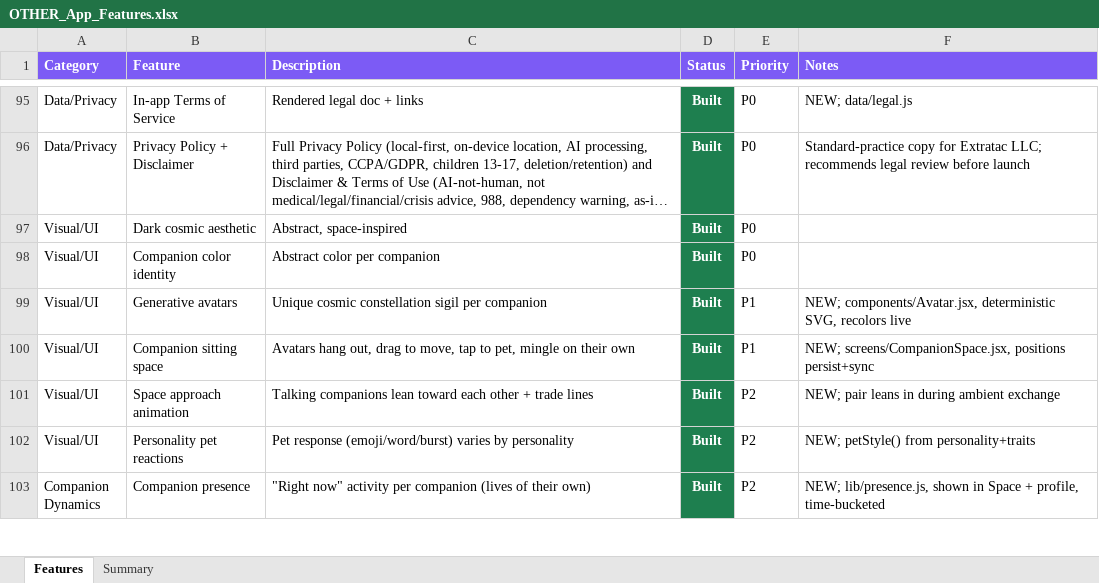
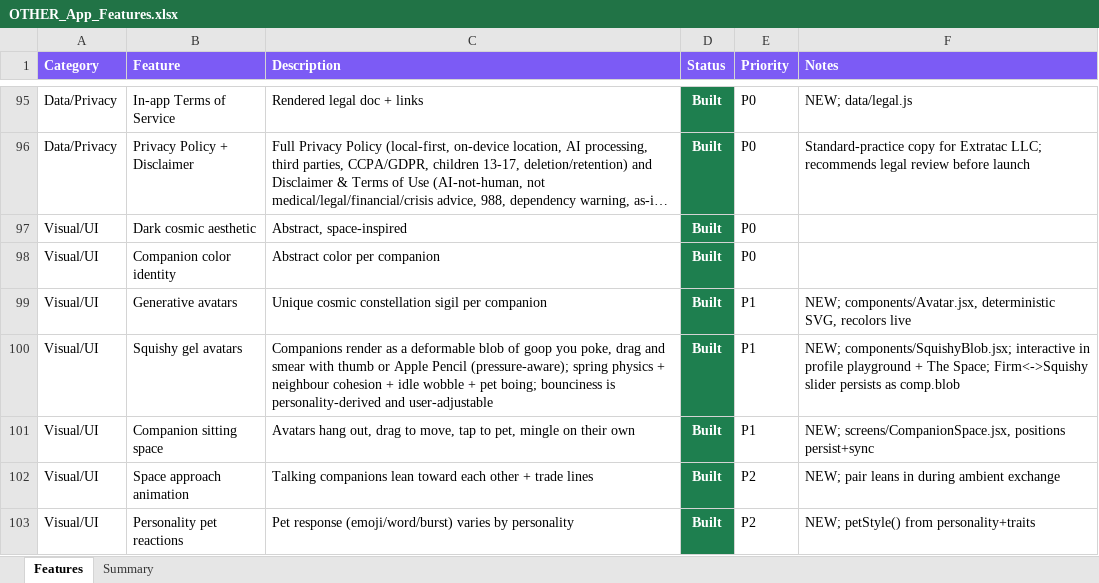
Before and after one commit to lilkkjo082004/other-app, an Excel workbook: docs/OTHER_App_Features.xlsx, sheet Features, drawn as a sheet; only a part is shown, gaps mark what is left out; the shorter side is filled out with more unchanged rows; long unchanged cells end in …; values as stored, in another font and other column widths than the file's, no borders; the diff names each change by its address in the sheet, - before the commit and + after, or states it on an @@ line.

```diff
--- a/docs/OTHER_App_Features.xlsx (sheet Features)
+++ b/docs/OTHER_App_Features.xlsx (sheet Features)
+row 100: Visual/UI | Squishy gel avatars | Companions render as a deformable blob of goop you poke, drag and smear with thumb or Apple Pencil (pressure-aware); spring physics + neighbour cohesion + idle wobble + pet boing; bounciness is personality-derived and user-adjustable | Built | P1 | NEW; components/SquishyBlob.jsx; interactive in profile playground + The Space; Firm<->Squishy slider persists as comp.blob
```
Also changed, not shown: sheet Summary, 4 other files.
